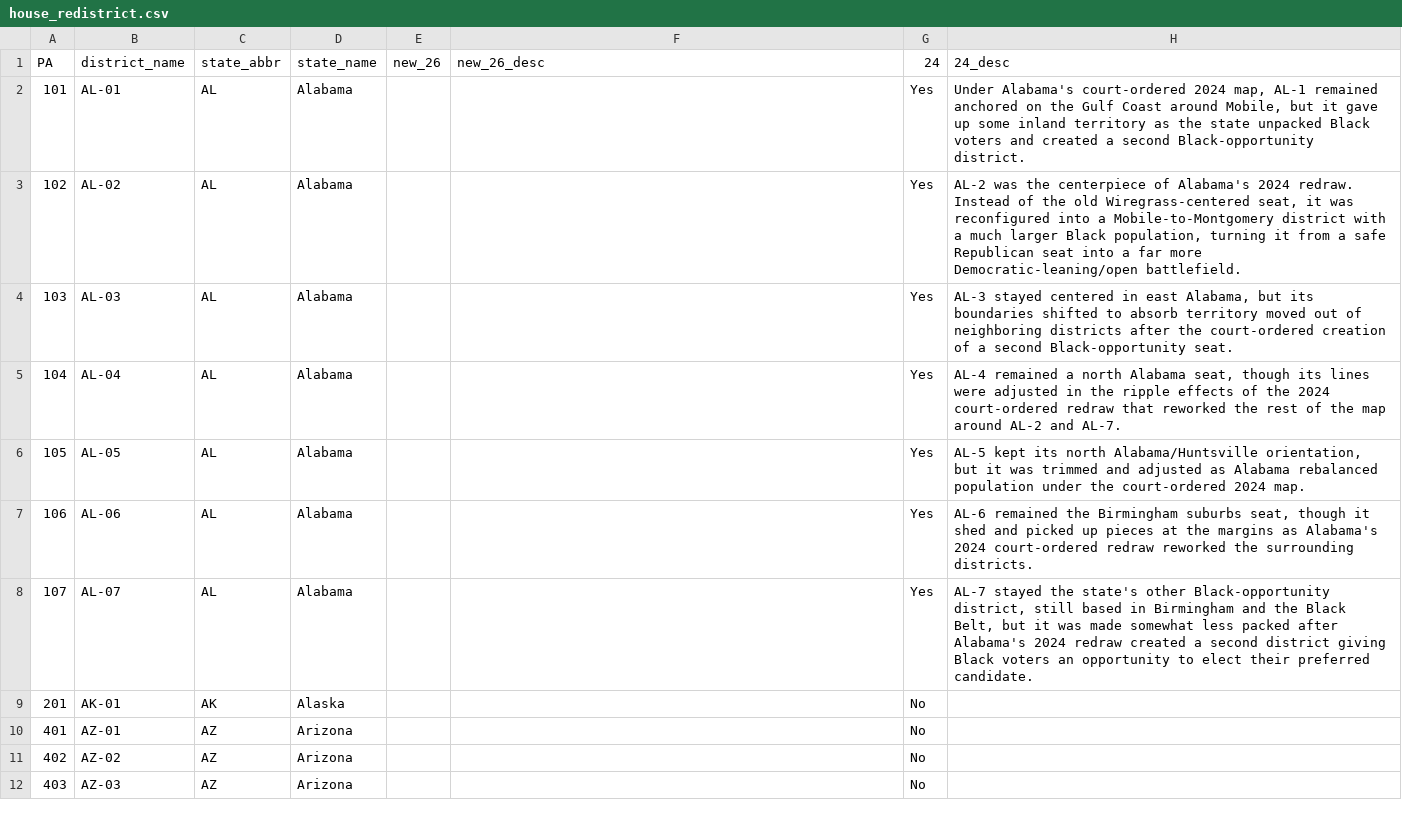
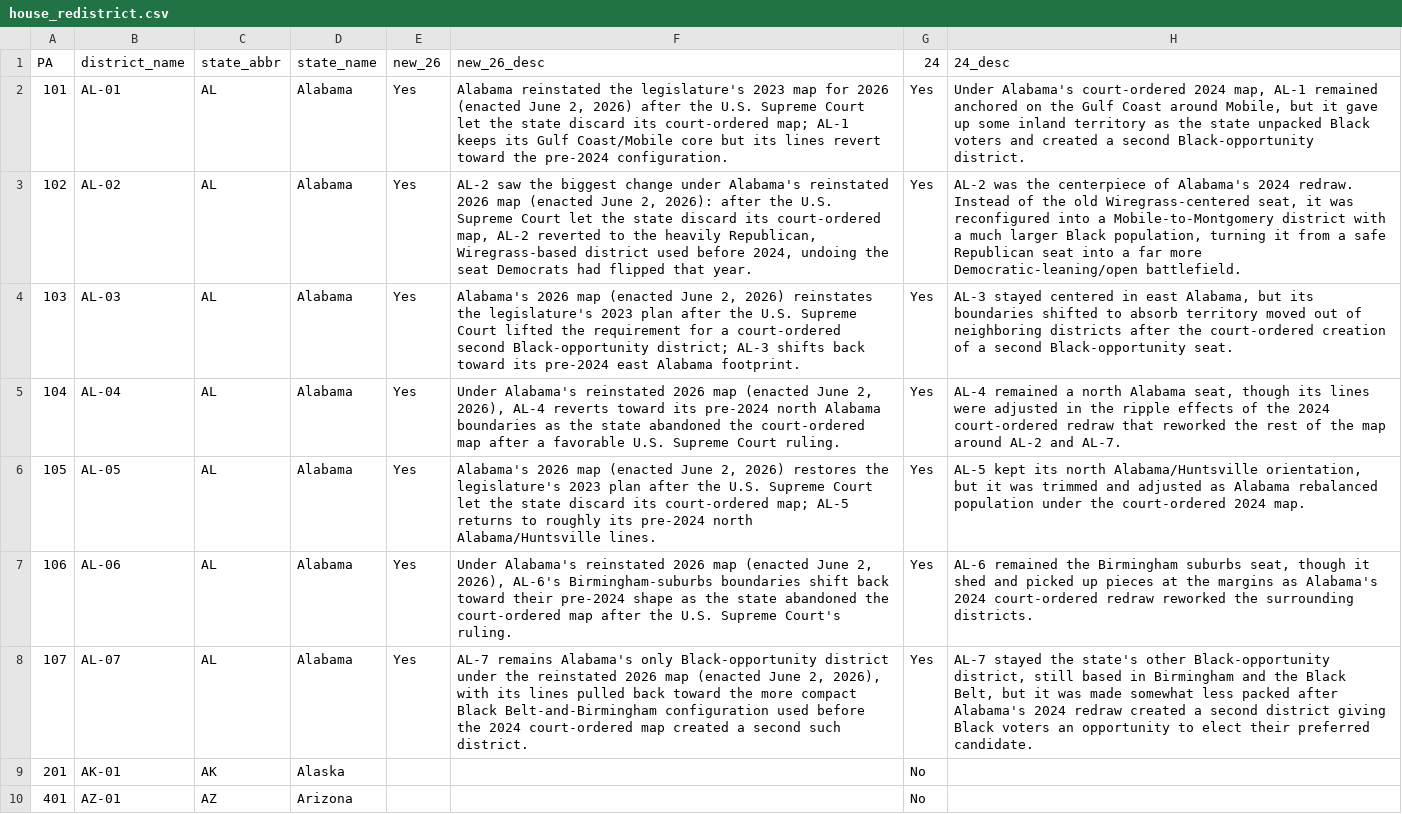
Before and after one commit to rickyawesome99/election-map, a CSV file: data-entry/house_redistrict.csv, drawn as a sheet; only a part is shown; the shorter side is filled out with more unchanged rows; the diff names each change by its address in the sheet, - before the commit and + after, or states it on an @@ line.

```diff
--- a/data-entry/house_redistrict.csv
+++ b/data-entry/house_redistrict.csv
-E2:E8: (empty)
+E2:E8: Yes
-F2: (empty)
+F2: Alabama reinstated the legislature's 2023 map for 2026 (enacted June 2, 2026) after the U.S. Supreme Court let the state discard its court-ordered map; AL-1 keeps its Gulf Coast/Mobile core but its lines revert toward the pre-2024 configuration.
-F3: (empty)
+F3: AL-2 saw the biggest change under Alabama's reinstated 2026 map (enacted June 2, 2026): after the U.S. Supreme Court let the state discard its court-ordered map, AL-2 reverted to the heavily Republican, Wiregrass-based district used before 2024, undoing the seat Democrats had flipped that year.
-F4: (empty)
+F4: Alabama's 2026 map (enacted June 2, 2026) reinstates the legislature's 2023 plan after the U.S. Supreme Court lifted the requirement for a court-ordered second Black-opportunity district; AL-3 shifts back toward its pre-2024 east Alabama footprint.
-F5: (empty)
+F5: Under Alabama's reinstated 2026 map (enacted June 2, 2026), AL-4 reverts toward its pre-2024 north Alabama boundaries as the state abandoned the court-ordered map after a favorable U.S. Supreme Court ruling.
-F6: (empty)
+F6: Alabama's 2026 map (enacted June 2, 2026) restores the legislature's 2023 plan after the U.S. Supreme Court let the state discard its court-ordered map; AL-5 returns to roughly its pre-2024 north Alabama/Huntsville lines.
-F7: (empty)
+F7: Under Alabama's reinstated 2026 map (enacted June 2, 2026), AL-6's Birmingham-suburbs boundaries shift back toward their pre-2024 shape as the state abandoned the court-ordered map after the U.S. Supreme Court's ruling.
-F8: (empty)
+F8: AL-7 remains Alabama's only Black-opportunity district under the reinstated 2026 map (enacted June 2, 2026), with its lines pulled back toward the more compact Black Belt-and-Birmingham configuration used before the 2024 court-ordered map created a second such district.
```
Also changed, not shown: data-entry/pvi.csv, 2 other files.
